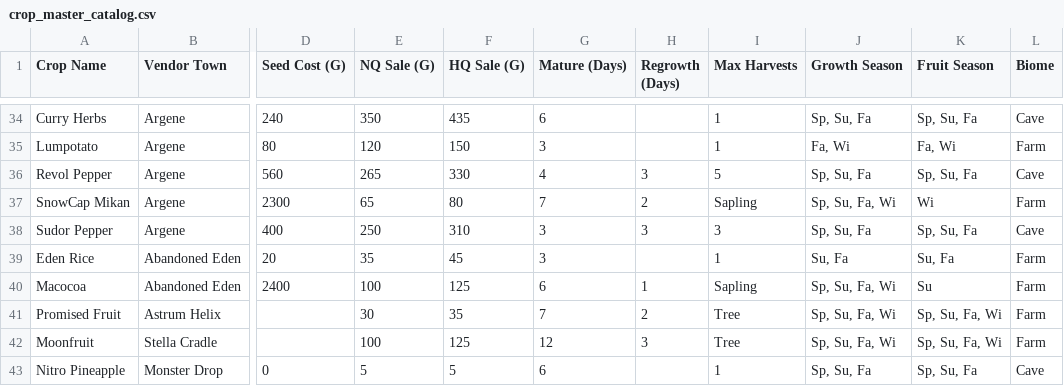
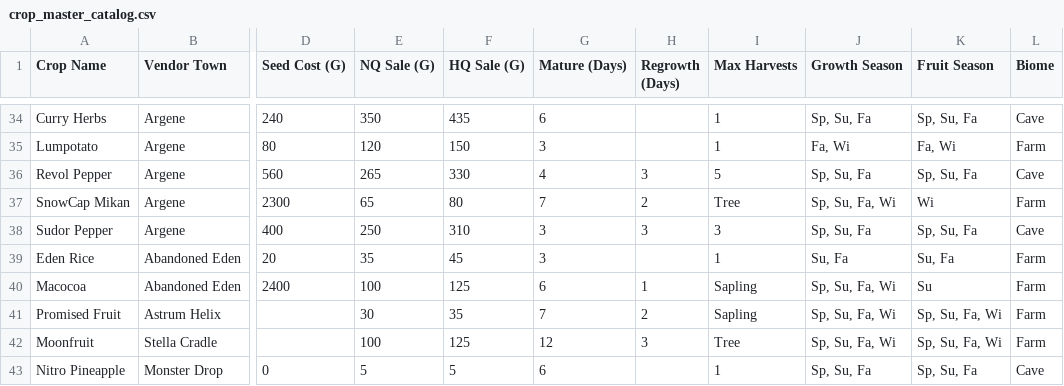
Before and after one commit to Yu-Leo-Lu/Harvestella, a CSV file: crop_master_catalog.csv, drawn as a sheet; only a part is shown, gaps mark what is left out; the diff names each change by its address in the sheet, - before the commit and + after, or states it on an @@ line.

```diff
--- a/crop_master_catalog.csv
+++ b/crop_master_catalog.csv
-I37 (Max Harvests): Sapling
+I37 (Max Harvests): Tree
-I41 (Max Harvests): Tree
+I41 (Max Harvests): Sapling
```
Also changed, not shown: seasons/fall.csv, seasons/spring.csv, 4 other files.
